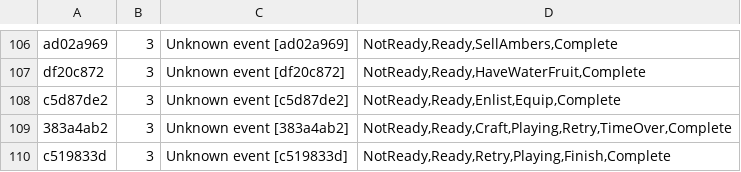
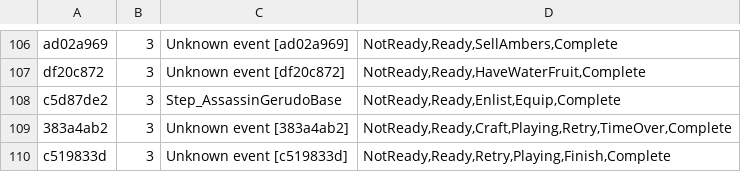
Before and after one commit to ucabrera/savegame-editors, a CSV file: zelda-totk.hashes.csv, drawn as a sheet; only a part is shown, gaps mark what is left out.

Commit message:
TOTK: added Autobuilder importer/exporter, still alpha

```diff
--- a/zelda-totk.hashes.csv
+++ b/zelda-totk.hashes.csv
@@ -107,3 +107,3 @@ ad02a969;3;Unknown event [ad02a969];NotReady,Ready,SellAmbers,Complete
 df20c872;3;Unknown event [df20c872];NotReady,Ready,HaveWaterFruit,Complete
-c5d87de2;3;Unknown event [c5d87de2];NotReady,Ready,Enlist,Equip,Complete
+c5d87de2;3;Step_AssassinGerudoBase;NotReady,Ready,Enlist,Equip,Complete
 383a4ab2;3;Unknown event [383a4ab2];NotReady,Ready,Craft,Playing,Retry,TimeOver,Complete
```
Also changed, not shown: 4 other files.
